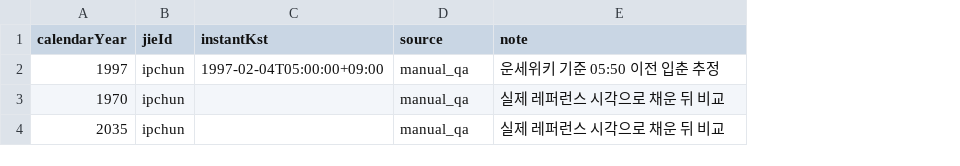
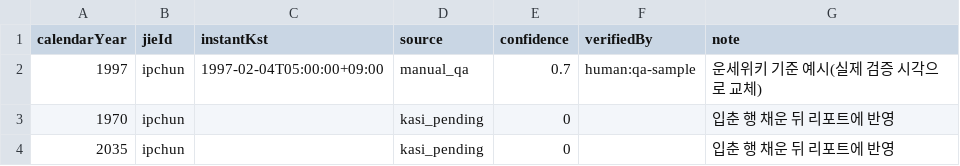
Before and after one commit to tingl9518-ctrl/saju-api, a CSV file: reference/jieqi-reference.sample.csv, drawn as a sheet; addresses are those after the commit; the diff names each change by its address in the sheet, - before the commit and + after, or states it on an @@ line.

Commit message:
add jieqi QA automation

```diff
--- a/reference/jieqi-reference.sample.csv
+++ b/reference/jieqi-reference.sample.csv
+column E (confidence), rows 2-4: 0.7 | 0 | 0
+column F (verifiedBy), row 2: human:qa-sample
-G2 (note): 운세위키 기준 05:50 이전 입춘 추정
+G2 (note): 운세위키 기준 예시(실제 검증 시각으로 교체)
-D3:D4 (source): manual_qa
+D3:D4 (source): kasi_pending
-G3:G4 (note): 실제 레퍼런스 시각으로 채운 뒤 비교
+G3:G4 (note): 입춘 행 채운 뒤 리포트에 반영
```
Also changed, not shown: 12 other files.
